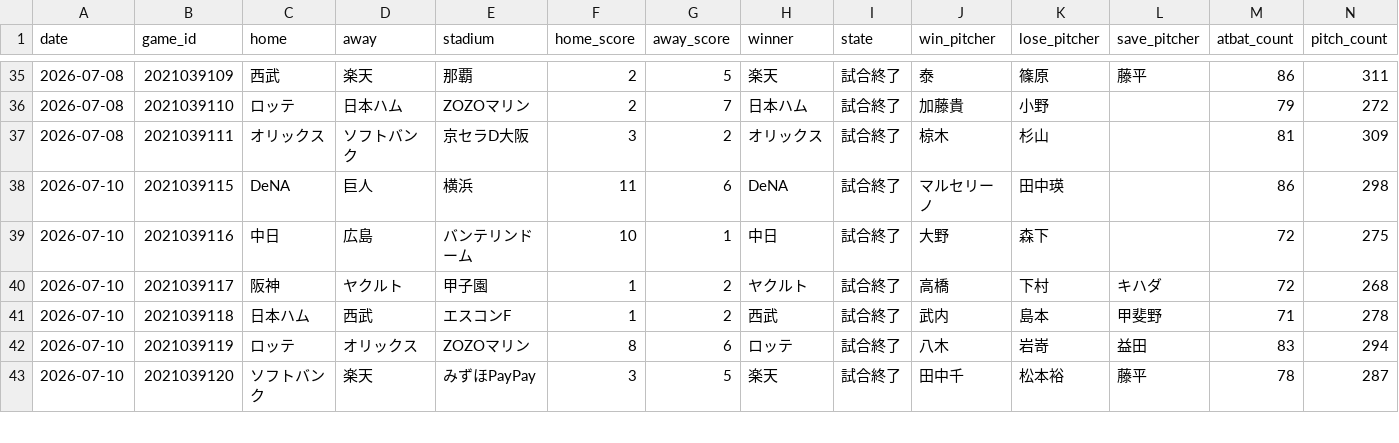
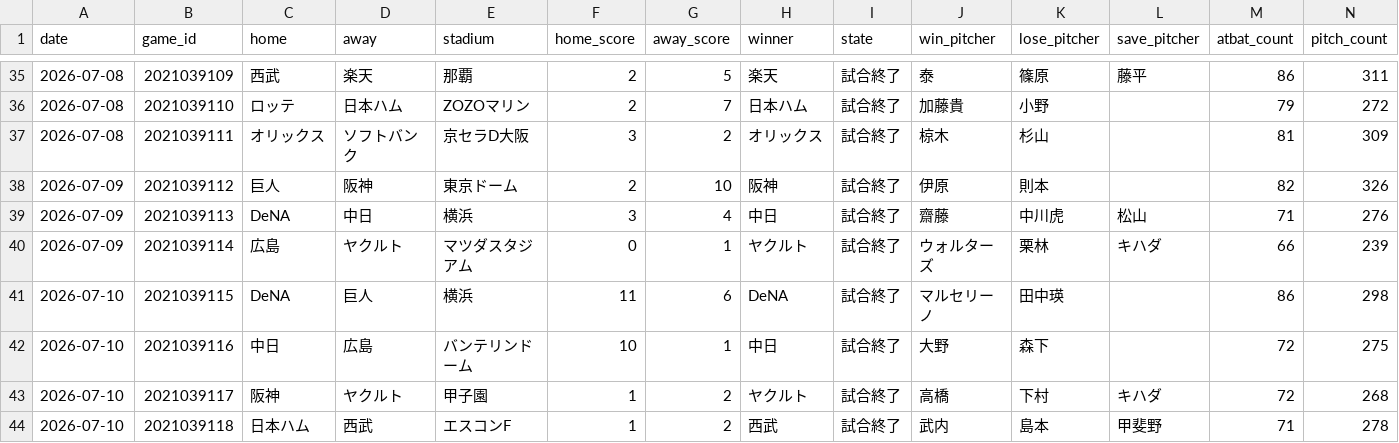
Before and after one commit to wocchi09/npb-data, a CSV file: data/2026/dataset/games.csv, drawn as a sheet; only a part is shown, gaps mark what is left out; the shorter side is filled out with more unchanged rows.

```diff
--- a/data/2026/dataset/games.csv
+++ b/data/2026/dataset/games.csv
@@ -37,2 +37,5 @@
 2026-07-08,2021039111,オリックス,ソフトバンク,京セラD大阪,3,2,オリックス,試合終了,椋木,杉山,,81,309
+2026-07-09,2021039112,巨人,阪神,東京ドーム,2,10,阪神,試合終了,伊原,則本,,82,326
+2026-07-09,2021039113,DeNA,中日,横浜,3,4,中日,試合終了,齋藤,中川虎,松山,71,276
+2026-07-09,2021039114,広島,ヤクルト,マツダスタジアム,0,1,ヤクルト,試合終了,ウォルターズ,栗林,キハダ,66,239
 2026-07-10,2021039115,DeNA,巨人,横浜,11,6,DeNA,試合終了,マルセリーノ,田中瑛,,86,298
```
Also changed, not shown: data/2026/dataset/pitching_lines.csv, 18 other files.
